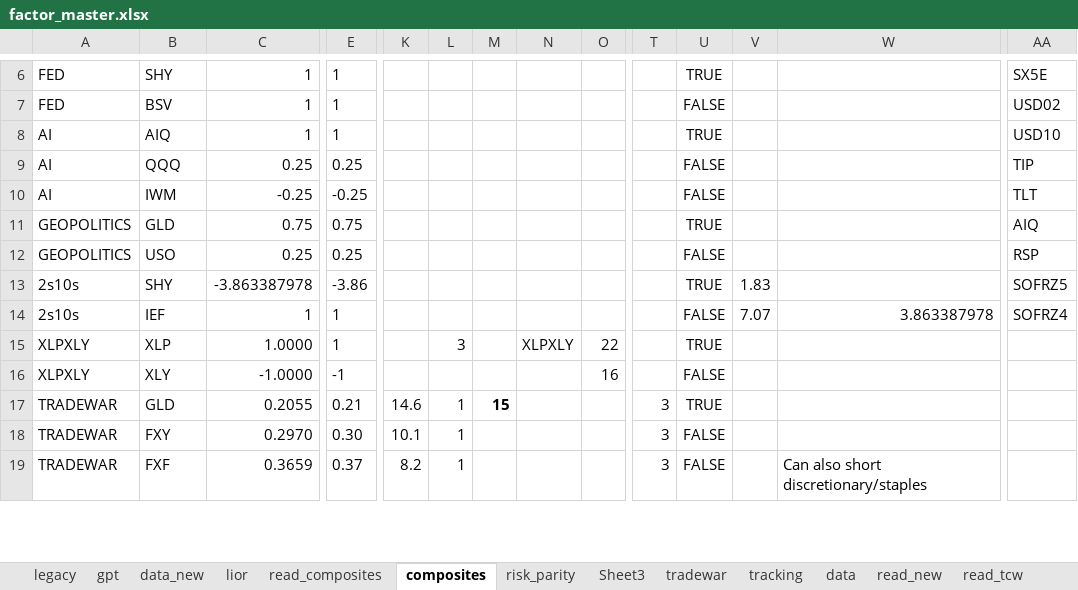
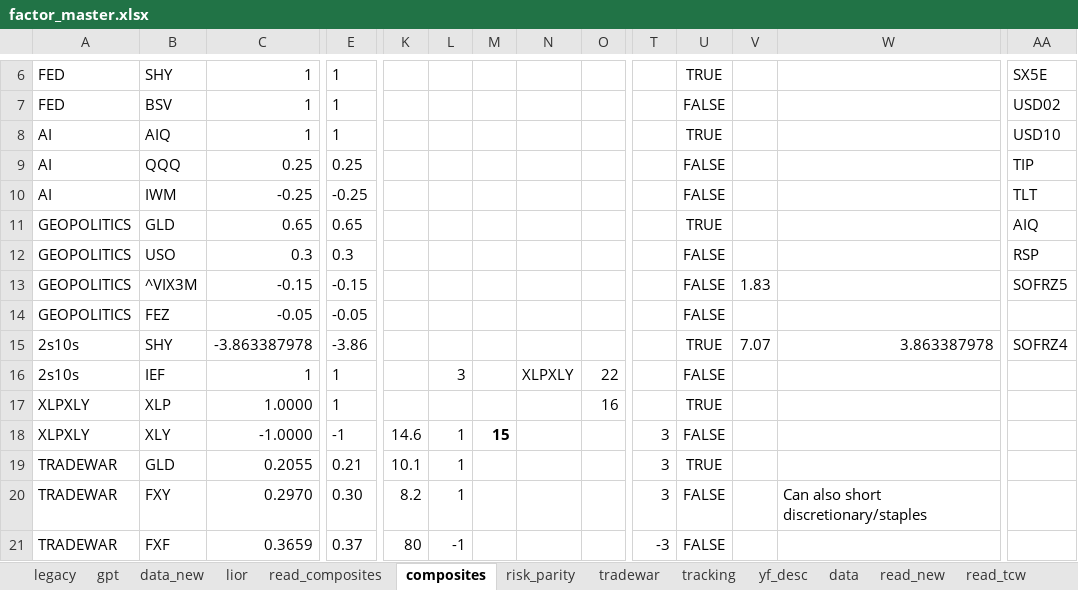
Before and after one commit to bkraines/risk, an Excel workbook: factor_master.xlsx, sheet composites, drawn as a sheet; only a part is shown, gaps mark what is left out; values as stored, in another font and other column widths than the file's, no borders; conditional formats and table styles not drawn; addresses are those after the commit; rows hold the shown columns only; the diff covers the shown part only; the diff names each change by its address in the sheet, - before the commit and + after, or states it on an @@ line.

```diff
--- a/factor_master.xlsx (sheet composites)
+++ b/factor_master.xlsx (sheet composites)
-sheet tab: Sheet3
+sheet tab: yf_desc
-C11: 0.75
+C11: 0.65
-E11: 0.75
+E11: 0.65
-C12: 0.25
+C12: 0.3
-E12: 0.25
+E12: 0.3
+row 13: GEOPOLITICS | ^VIX3M | -0.15 | -0.15 |  |  |  |  |  |  | FALSE | 1.83 |  | SOFRZ5
+row 14: GEOPOLITICS | FEZ | -0.05 | -0.05 |  |  |  |  |  |  | FALSE
-V15: 1.83
+V15: 7.07
-W15: (empty)
+W15: 3.863387978
-AA15: SOFRZ5
+AA15: SOFRZ4
-L16: (empty)
+L16: 3
-N16: (empty)
+N16: XLPXLY
-O16: (empty)
+O16: 22
-V16: 7.07
+V16: (empty)
-W16: 3.863387978
+W16: (empty)
-AA16: SOFRZ4
+AA16: (empty)
-L17: 3
+L17: (empty)
-N17: XLPXLY
+N17: (empty)
-O17: 22
+O17: 16
-K18: (empty)
+K18: 14.6
-L18: (empty)
+L18: 1
-M18: (empty)
+M18: 15
-O18: 16
+O18: (empty)
-T18: (empty)
+T18: 3
-K19: 14.6
+K19: 10.1
-M19: 15
+M19: (empty)
-K20: 10.1
+K20: 8.2
-W20: (empty)
+W20: Can also short discretionary/staples
-K21: 8.2
+K21: 80
-L21: 1
+L21: -1
-T21: 3
+T21: -3
-W21: Can also short discretionary/staples
+W21: (empty)
```
Also changed, not shown: 1 added row, 2 removed rows and 15 edited cells elsewhere in this sheet, sheet data, sheet read, sheet read_tcw, sheet read_nocomposite, sheet read_old2, sheet read_composites, 1 more sheet, formulas that keep their value, 1 other file.
